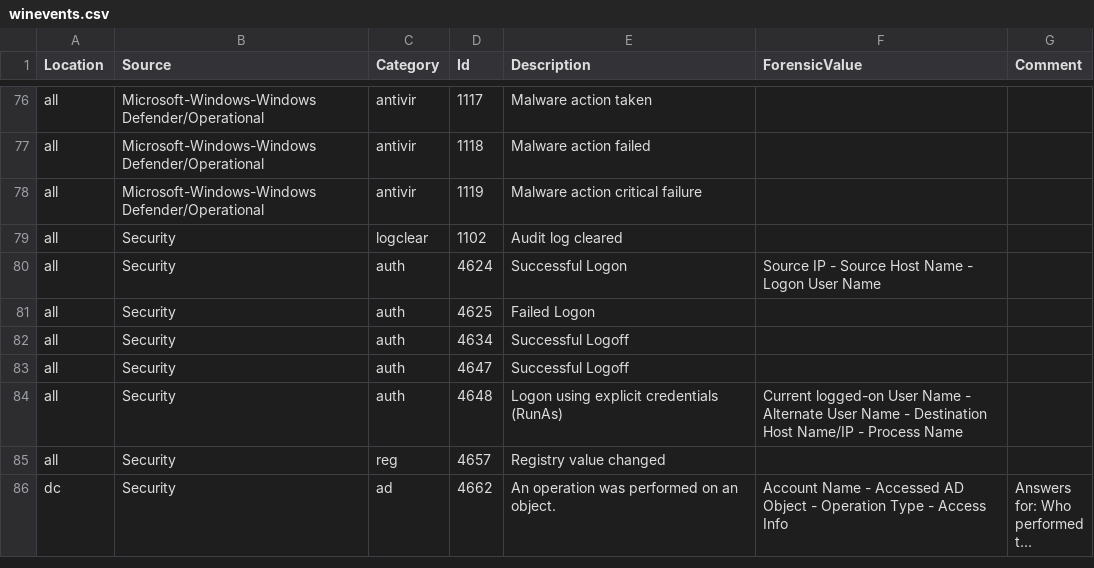
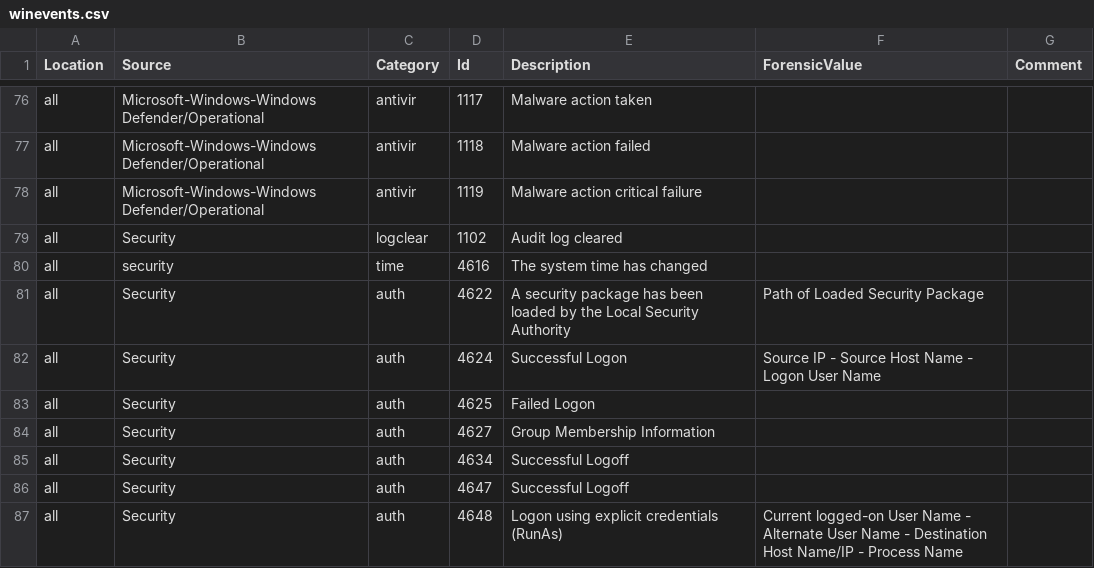
Before and after one commit to 5f0ne/dfir-win, a CSV file: winevent/csv/winevents.csv, drawn as a sheet; only a part is shown, gaps mark what is left out; the shorter side is filled out with more unchanged rows; long unchanged cells end in …; the diff covers the shown part only.

```diff
--- a/winevent/csv/winevents.csv
+++ b/winevent/csv/winevents.csv
@@ -79,4 +79,7 @@ all,Microsoft-Windows-Windows Defender/Operational,antivir,1119,Malware action c
 all,Security,logclear,1102,Audit log cleared,,
+all,security,time,4616,The system time has changed,,
+all,Security,auth,4622,A security package has been loaded by the Local Security Authority,Path of Loaded Security Package,
 all,Security,auth,4624,Successful Logon,Source IP - Source Host Name - Logon User Name,
 all,Security,auth,4625,Failed Logon,,
+all,Security,auth,4627,Group Membership Information,,
 all,Security,auth,4634,Successful Logoff,,
```
Also changed, not shown: 19 added rows elsewhere in this file, winevent/csv/category.csv.
